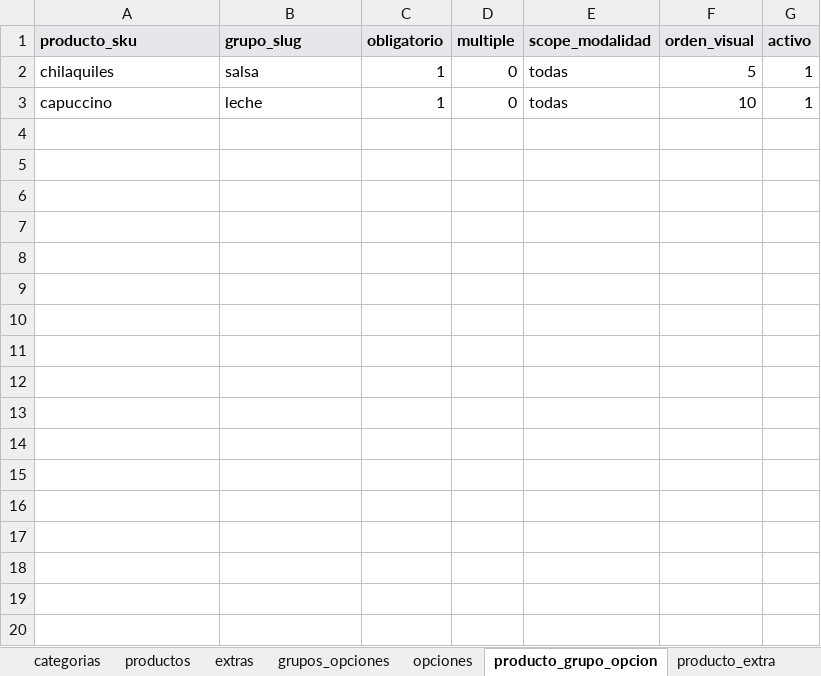
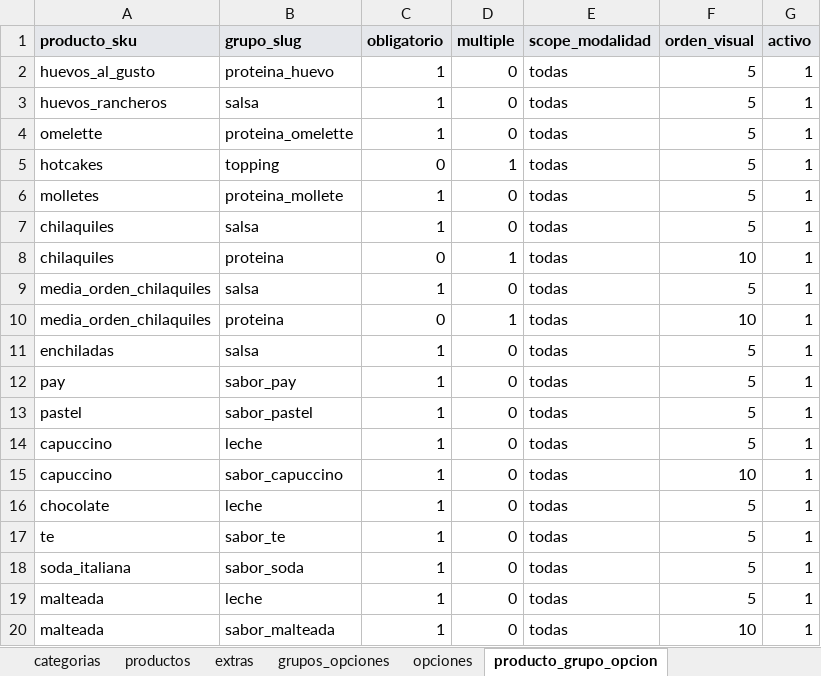
Before and after one commit to CRIMMANDE/cafeteria-pos, an Excel workbook: database/catalogos/catalogo_maestro.xlsx, sheet producto_grupo_opcion, drawn as a sheet; only a part is shown; values as stored, in another font and other column widths than the file's, no borders; addresses are those after the commit; the diff covers the shown part only; the diff names each change by its address in the sheet, - before the commit and + after, or states it on an @@ line.

```diff
--- a/database/catalogos/catalogo_maestro.xlsx (sheet producto_grupo_opcion)
+++ b/database/catalogos/catalogo_maestro.xlsx (sheet producto_grupo_opcion)
-sheet tab: producto_extra
+row 2: huevos_al_gusto | proteina_huevo | 1 | 0 | todas | 5 | 1
+row 3: huevos_rancheros | salsa | 1 | 0 | todas | 5 | 1
+row 4: omelette | proteina_omelette | 1 | 0 | todas | 5 | 1
+row 5: hotcakes | topping | 0 | 1 | todas | 5 | 1
+row 6: molletes | proteina_mollete | 1 | 0 | todas | 5 | 1
+row 8: chilaquiles | proteina | 0 | 1 | todas | 10 | 1
+row 9: media_orden_chilaquiles | salsa | 1 | 0 | todas | 5 | 1
+row 10: media_orden_chilaquiles | proteina | 0 | 1 | todas | 10 | 1
+row 11: enchiladas | salsa | 1 | 0 | todas | 5 | 1
+row 12: pay | sabor_pay | 1 | 0 | todas | 5 | 1
+row 13: pastel | sabor_pastel | 1 | 0 | todas | 5 | 1
+row 14: capuccino | leche | 1 | 0 | todas | 5 | 1
-B15 (grupo_slug): leche
+B15 (grupo_slug): sabor_capuccino
+row 16: chocolate | leche | 1 | 0 | todas | 5 | 1
+row 17: te | sabor_te | 1 | 0 | todas | 5 | 1
+row 18: soda_italiana | sabor_soda | 1 | 0 | todas | 5 | 1
+row 19: malteada | leche | 1 | 0 | todas | 5 | 1
+row 20: malteada | sabor_malteada | 1 | 0 | todas | 10 | 1
```
Also changed, not shown: 27 added rows elsewhere in this sheet, sheet productos, sheet opciones, sheet componentes_preparacion, sheet grupos_opciones, sheet extras, sheet categorias, 1 more sheet, 4 other files.
